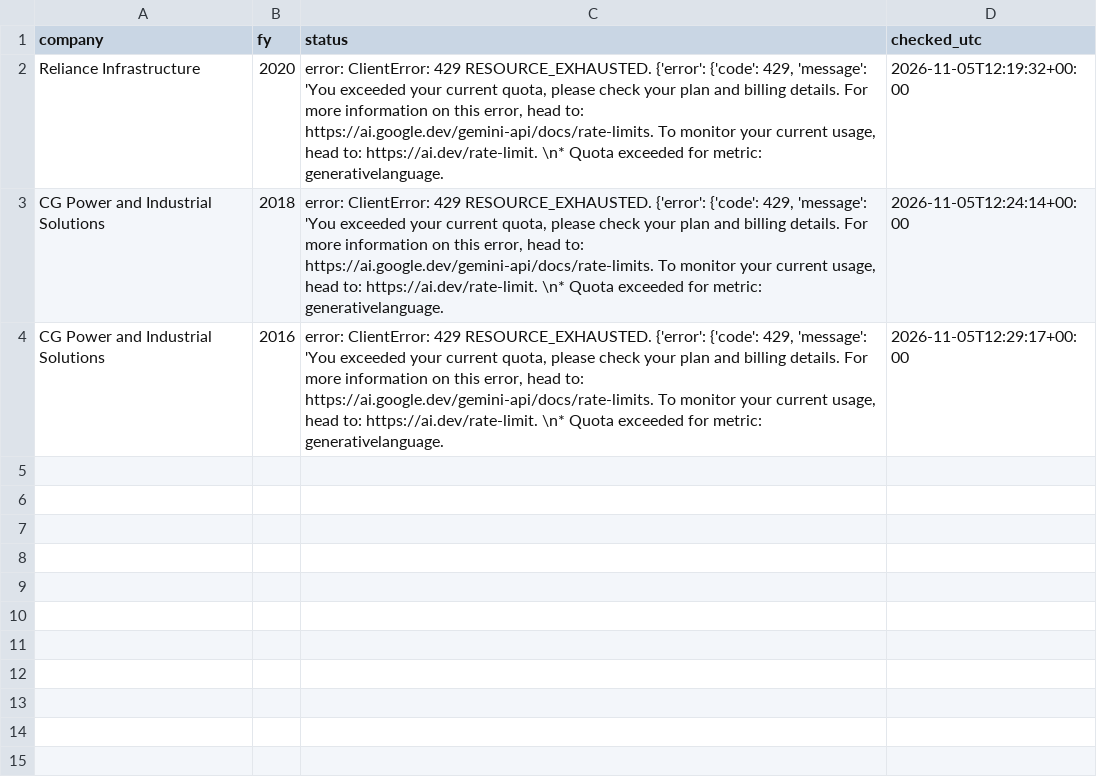
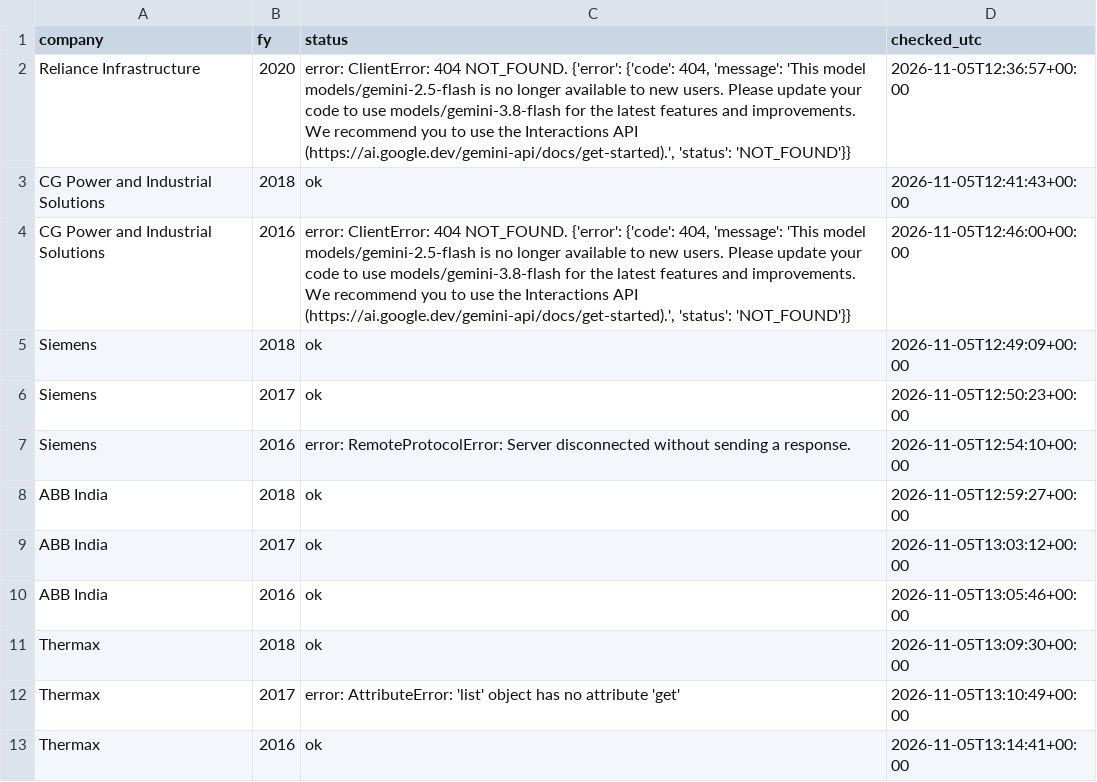
Before and after one commit to Aakash10867/Wai-fraud-radar, a CSV file: data/extraction_log.csv, drawn as a sheet.

```diff
--- a/data/extraction_log.csv
+++ b/data/extraction_log.csv
@@ -1,4 +1,13 @@
 company,fy,status,checked_utc
-Reliance Infrastructure,2020,"error: ClientError: 429 RESOURCE_EXHAUSTED. {'error': {'code': 429, 'message': 'You exceeded your current quota, please check your plan and billing details. For more information on this error, head to: https://ai.google.dev/gemini-api/docs/rate-limits. To monitor your current usage, head to: https://ai.dev/rate-limit. \n* Quota exceeded for metric: generativelanguage.",2026-11-05T12:19:32+00:00
-CG Power and Industrial Solutions,2018,"error: ClientError: 429 RESOURCE_EXHAUSTED. {'error': {'code': 429, 'message': 'You exceeded your current quota, please check your plan and billing details. For more information on this error, head to: https://ai.google.dev/gemini-api/docs/rate-limits. To monitor your current usage, head to: https://ai.dev/rate-limit. \n* Quota exceeded for metric: generativelanguage.",2026-11-05T12:24:14+00:00
-CG Power and Industrial Solutions,2016,"error: ClientError: 429 RESOURCE_EXHAUSTED. {'error': {'code': 429, 'message': 'You exceeded your current quota, please check your plan and billing details. For more information on this error, head to: https://ai.google.dev/gemini-api/docs/rate-limits. To monitor your current usage, head to: https://ai.dev/rate-limit. \n* Quota exceeded for metric: generativelanguage.",2026-11-05T12:29:17+00:00
+Reliance Infrastructure,2020,"error: ClientError: 404 NOT_FOUND. {'error': {'code': 404, 'message': 'This model models/gemini-2.5-flash is no longer available to new users. Please update your code to use models/gemini-3.8-flash for the latest features and improvements. We recommend you to use the Interactions API (https://ai.google.dev/gemini-api/docs/get-started).', 'status': 'NOT_FOUND'}}",2026-11-05T12:36:57+00:00
+CG Power and Industrial Solutions,2018,ok,2026-11-05T12:41:43+00:00
+CG Power and Industrial Solutions,2016,"error: ClientError: 404 NOT_FOUND. {'error': {'code': 404, 'message': 'This model models/gemini-2.5-flash is no longer available to new users. Please update your code to use models/gemini-3.8-flash for the latest features and improvements. We recommend you to use the Interactions API (https://ai.google.dev/gemini-api/docs/get-started).', 'status': 'NOT_FOUND'}}",2026-11-05T12:46:00+00:00
+Siemens,2018,ok,2026-11-05T12:49:09+00:00
+Siemens,2017,ok,2026-11-05T12:50:23+00:00
+Siemens,2016,error: RemoteProtocolError: Server disconnected without sending a response.,2026-11-05T12:54:10+00:00
+ABB India,2018,ok,2026-11-05T12:59:27+00:00
+ABB India,2017,ok,2026-11-05T13:03:12+00:00
+ABB India,2016,ok,2026-11-05T13:05:46+00:00
+Thermax,2018,ok,2026-11-05T13:09:30+00:00
+Thermax,2017,error: AttributeError: 'list' object has no attribute 'get',2026-11-05T13:10:49+00:00
+Thermax,2016,ok,2026-11-05T13:14:41+00:00
```
Also changed, not shown: data/collection_log.csv, data/report_urls.csv, 18 other files.
